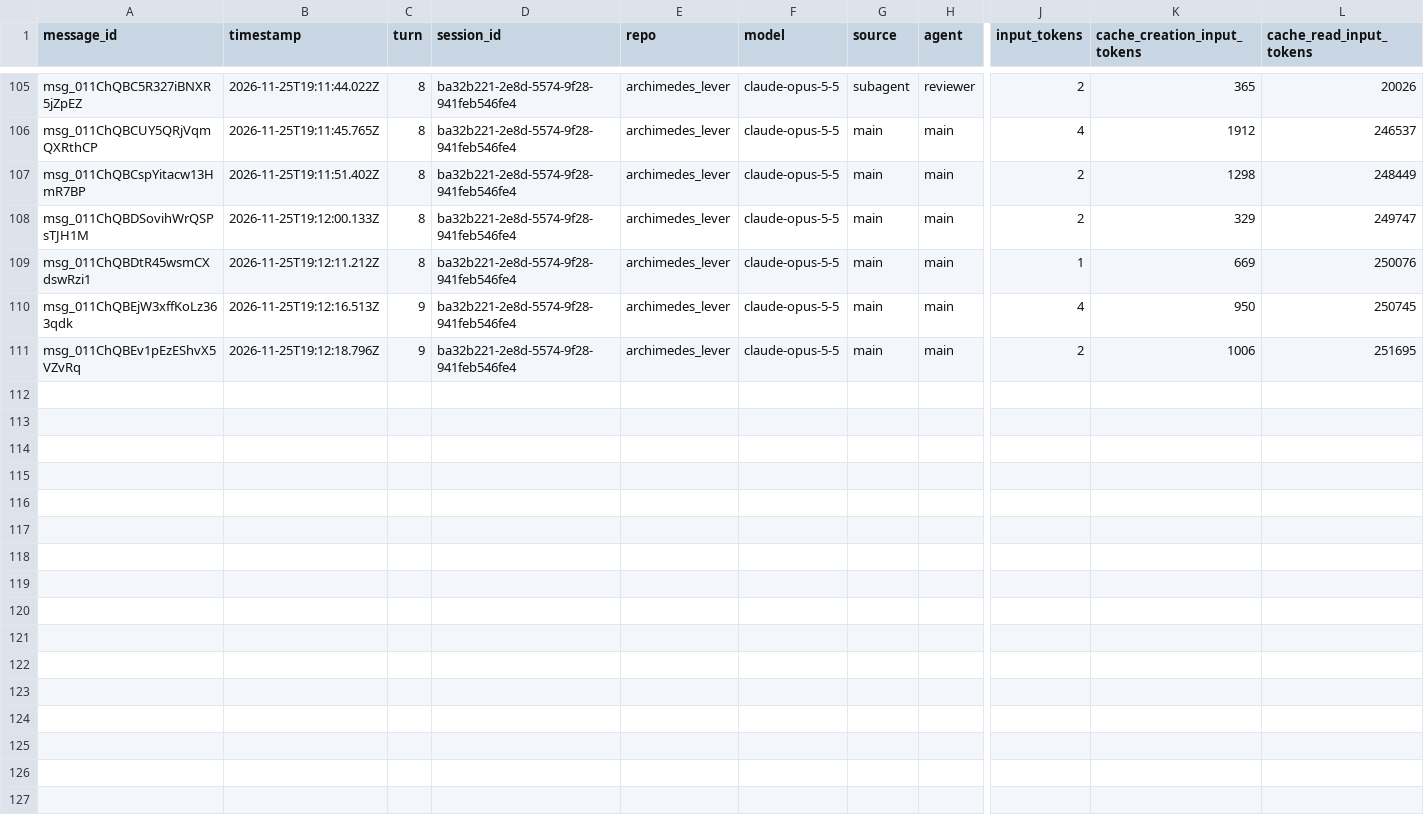
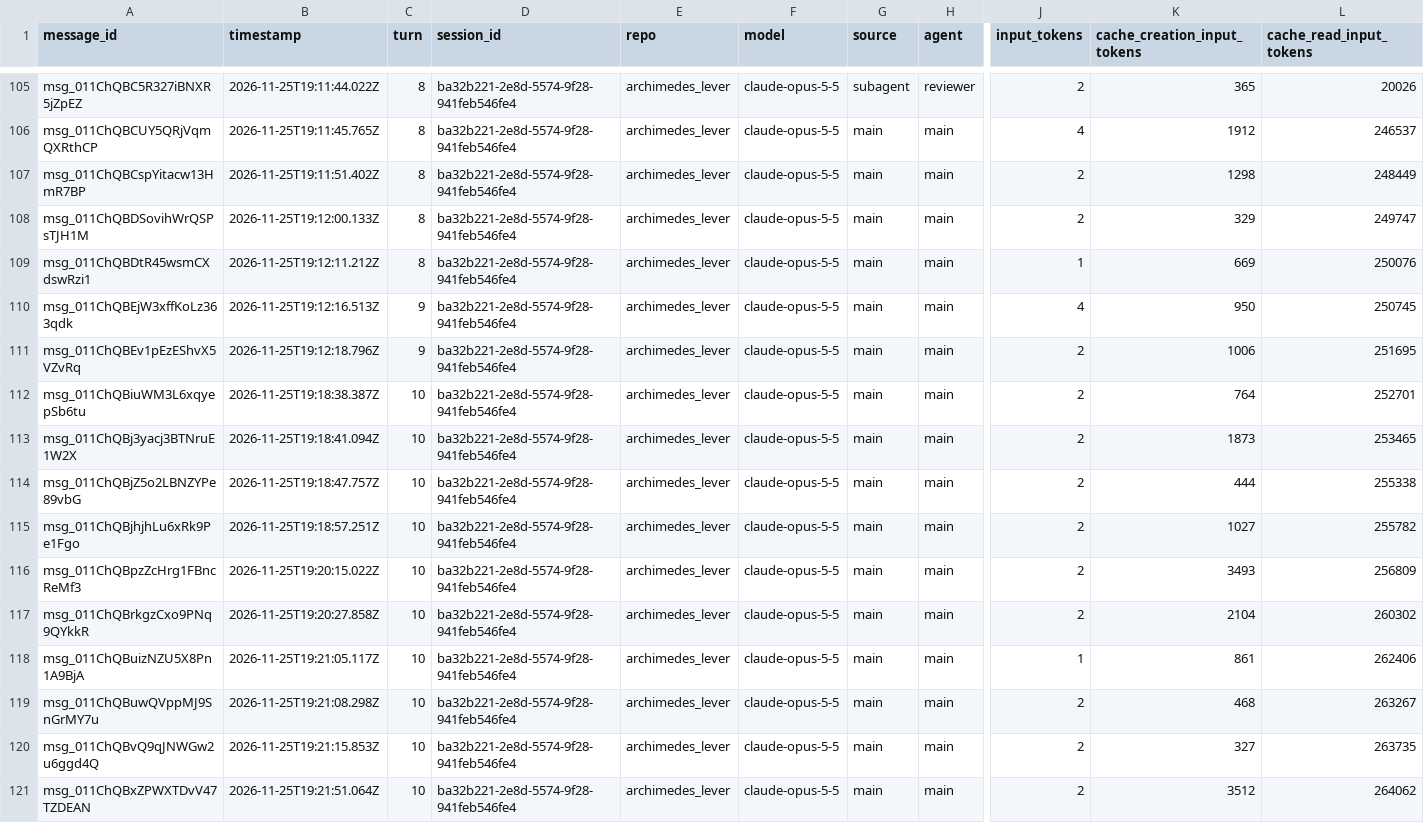
Before and after one commit to rhope-ops/archimedes_lever, a CSV file: sessions/ba32b221-2e8d-5574-9f28-941feb546fe4.csv, drawn as a sheet; only a part is shown, gaps mark what is left out; rows hold the shown columns only; the diff names each change by its address in the sheet, - before the commit and + after, or states it on an @@ line.

```diff
--- a/sessions/ba32b221-2e8d-5574-9f28-941feb546fe4.csv
+++ b/sessions/ba32b221-2e8d-5574-9f28-941feb546fe4.csv
+row 112: msg_011ChQBiuWM3L6xqyepSb6tu | 2026-11-25T19:18:38.387Z | 10 | ba32b221-2e8d-5574-9f28-941feb546fe4 | archimedes_lever | claude-opus-5-5 | main | main | 2 | 764 | 252701
+row 113: msg_011ChQBj3yacj3BTNruE1W2X | 2026-11-25T19:18:41.094Z | 10 | ba32b221-2e8d-5574-9f28-941feb546fe4 | archimedes_lever | claude-opus-5-5 | main | main | 2 | 1873 | 253465
+row 114: msg_011ChQBjZ5o2LBNZYPe89vbG | 2026-11-25T19:18:47.757Z | 10 | ba32b221-2e8d-5574-9f28-941feb546fe4 | archimedes_lever | claude-opus-5-5 | main | main | 2 | 444 | 255338
+row 115: msg_011ChQBjhjhLu6xRk9Pe1Fgo | 2026-11-25T19:18:57.251Z | 10 | ba32b221-2e8d-5574-9f28-941feb546fe4 | archimedes_lever | claude-opus-5-5 | main | main | 2 | 1027 | 255782
+row 116: msg_011ChQBpzZcHrg1FBncReMf3 | 2026-11-25T19:20:15.022Z | 10 | ba32b221-2e8d-5574-9f28-941feb546fe4 | archimedes_lever | claude-opus-5-5 | main | main | 2 | 3493 | 256809
+row 117: msg_011ChQBrkgzCxo9PNq9QYkkR | 2026-11-25T19:20:27.858Z | 10 | ba32b221-2e8d-5574-9f28-941feb546fe4 | archimedes_lever | claude-opus-5-5 | main | main | 2 | 2104 | 260302
+row 118: msg_011ChQBuizNZU5X8Pn1A9BjA | 2026-11-25T19:21:05.117Z | 10 | ba32b221-2e8d-5574-9f28-941feb546fe4 | archimedes_lever | claude-opus-5-5 | main | main | 1 | 861 | 262406
+row 119: msg_011ChQBuwQVppMJ9SnGrMY7u | 2026-11-25T19:21:08.298Z | 10 | ba32b221-2e8d-5574-9f28-941feb546fe4 | archimedes_lever | claude-opus-5-5 | main | main | 2 | 468 | 263267
+row 120: msg_011ChQBvQ9qJNWGw2u6ggd4Q | 2026-11-25T19:21:15.853Z | 10 | ba32b221-2e8d-5574-9f28-941feb546fe4 | archimedes_lever | claude-opus-5-5 | main | main | 2 | 327 | 263735
+row 121: msg_011ChQBxZPWXTDvV47TZDEAN | 2026-11-25T19:21:51.064Z | 10 | ba32b221-2e8d-5574-9f28-941feb546fe4 | archimedes_lever | claude-opus-5-5 | main | main | 2 | 3512 | 264062
```
